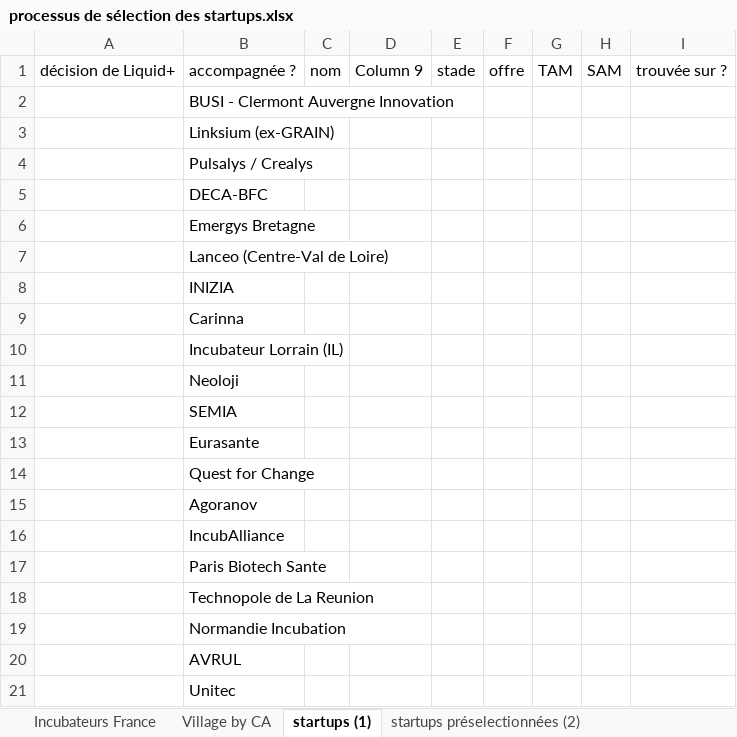
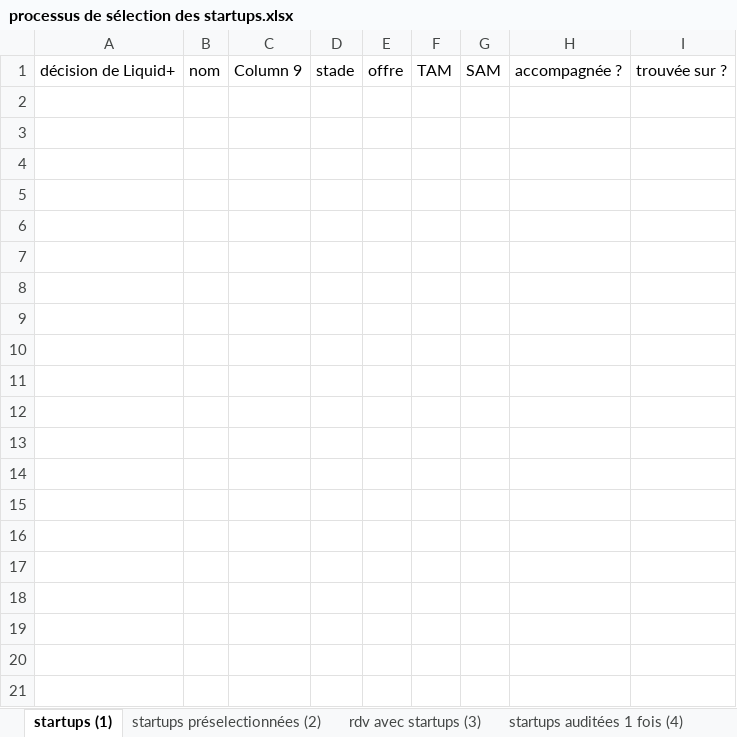
Before and after one commit to BaptisteFaisy/Tracking-startup, an Excel workbook: processus de sélection des startups.xlsx, sheet startups (1), drawn as a sheet; only a part is shown; values as stored, in another font and other column widths than the file's, no borders; table styles not drawn; removed rows and columns are numbered as before the commit, all else as after; the diff covers the shown part only; the diff names each change by its address in the sheet, - before the commit and + after, or states it on an @@ line.

```diff
--- a/processus de sélection des startups.xlsx (sheet startups (1))
+++ b/processus de sélection des startups.xlsx (sheet startups (1))
-column B, row 1: accompagnée ?
+column H, row 1: accompagnée ?
-row 2:  | BUSI - Clermont Auvergne Innovation
-row 3:  | Linksium (ex-GRAIN)
-row 4:  | Pulsalys / Crealys
-row 5:  | DECA-BFC
-row 6:  | Emergys Bretagne
-row 7:  | Lanceo (Centre-Val de Loire)
-row 8:  | INIZIA
-row 9:  | Carinna
-row 10:  | Incubateur Lorrain (IL)
-row 11:  | Neoloji
-row 12:  | SEMIA
-row 13:  | Eurasante
-row 14:  | Quest for Change
-row 15:  | Agoranov
-row 16:  | IncubAlliance
-row 17:  | Paris Biotech Sante
-row 18:  | Technopole de La Reunion
-row 19:  | Normandie Incubation
-row 20:  | AVRUL
-row 21:  | Unitec
```
Also changed, not shown: 79 removed rows elsewhere in this sheet, sheet Incubateurs France, sheet startups préselectionnées (2), sheet grille daudit (5), sheet Village by CA, sheet startups sélectionnées (7), other sheet tabs.
